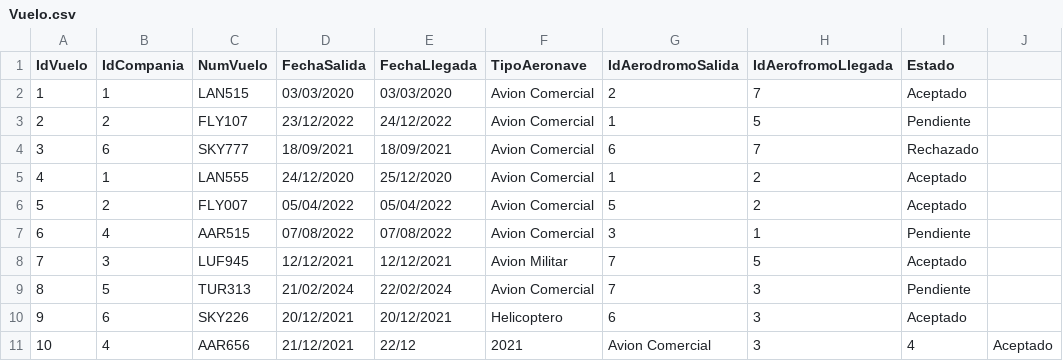
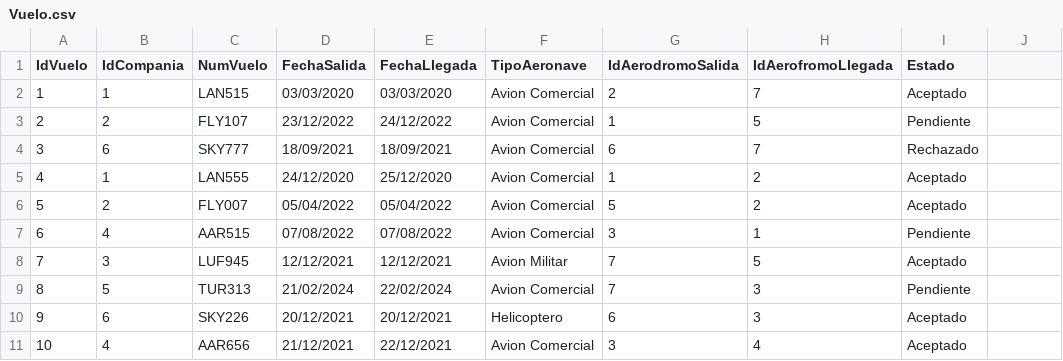
Before and after one commit to Maximilianoperry/IIC2413Personal, a CSV file: Proyecto/Entrega 1/CSV/Vuelo.csv, drawn as a sheet.

Commit message:
commited

```diff
--- a/Proyecto/Entrega 1/CSV/Vuelo.csv
+++ b/Proyecto/Entrega 1/CSV/Vuelo.csv
@@ -10,2 +10,2 @@
 9,6,SKY226,20/12/2021,20/12/2021,Helicoptero,6,3,Aceptado
-10,4,AAR656,21/12/2021,22/12,2021,Avion Comercial,3,4,Aceptado
+10,4,AAR656,21/12/2021,22/12/2021,Avion Comercial,3,4,Aceptado
```
